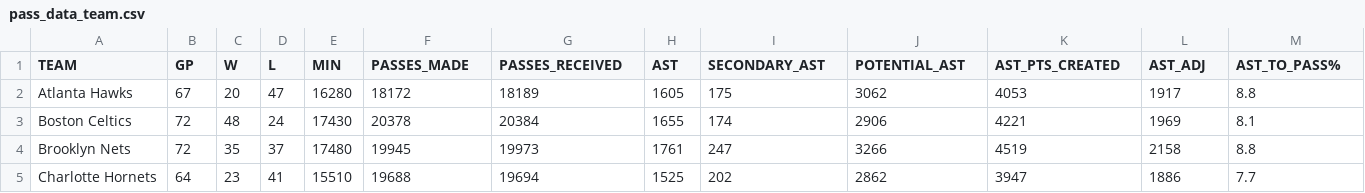
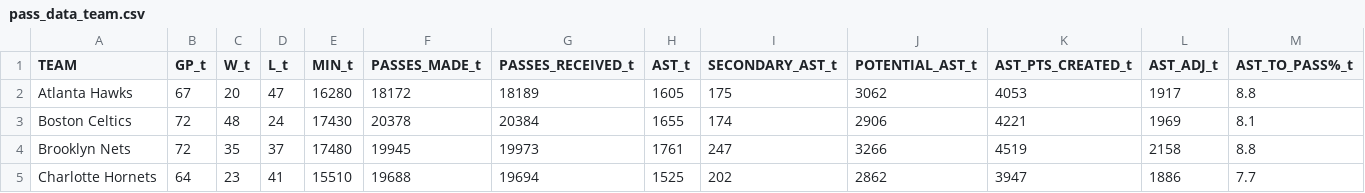
Before and after one commit to pauze-pauze/basketball_data_analysis, a CSV file: distance_analysis_in_NBA/01_data/pass_data_team.csv, drawn as a sheet; only a part is shown; the diff covers the shown part only; the diff names each change by its address in the sheet, - before the commit and + after, or states it on an @@ line.

```diff
--- a/distance_analysis_in_NBA/01_data/pass_data_team.csv
+++ b/distance_analysis_in_NBA/01_data/pass_data_team.csv
-B1: GP
+B1: GP_t
-C1: W
+C1: W_t
-D1: L
+D1: L_t
-E1: MIN
+E1: MIN_t
-F1: PASSES_MADE
+F1: PASSES_MADE_t
-G1: PASSES_RECEIVED
+G1: PASSES_RECEIVED_t
-H1: AST
+H1: AST_t
-I1: SECONDARY_AST
+I1: SECONDARY_AST_t
-J1: POTENTIAL_AST
+J1: POTENTIAL_AST_t
-K1: AST_PTS_CREATED
+K1: AST_PTS_CREATED_t
-L1: AST_ADJ
+L1: AST_ADJ_t
-M1: AST_TO_PASS%
+M1: AST_TO_PASS%_t
```
Also changed, not shown: 1 edited cell elsewhere in this file, distance_analysis_in_NBA/01_data/distance_data_player.csv, distance_analysis_in_NBA/01_data/distance_data_team.csv, 3 other files.
